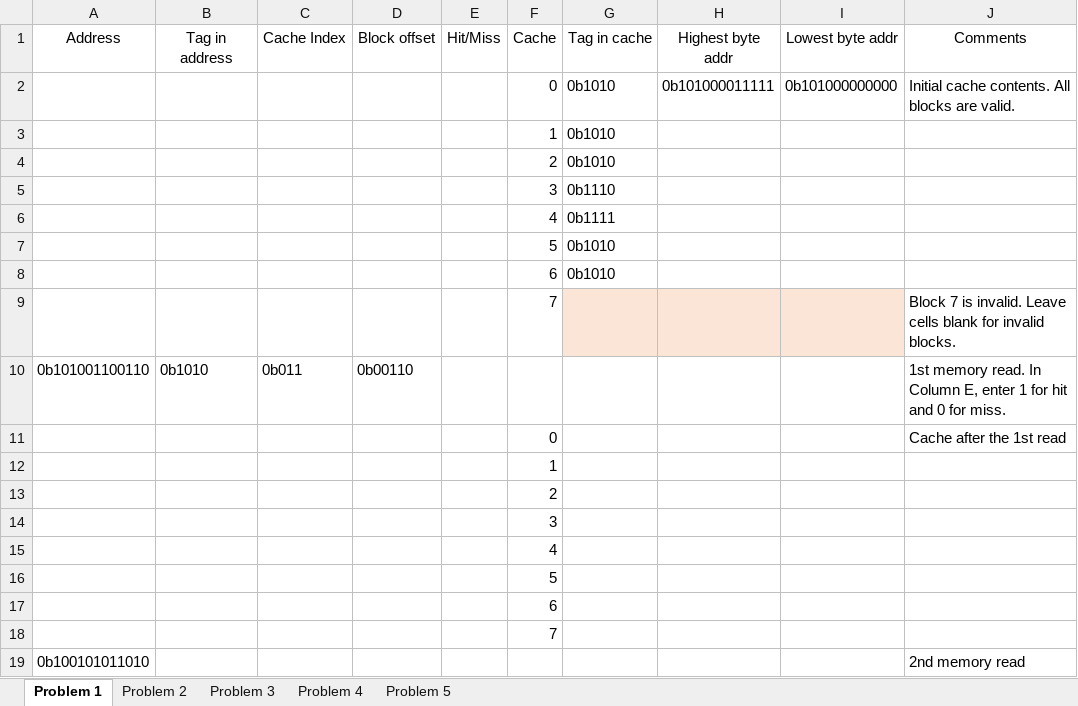
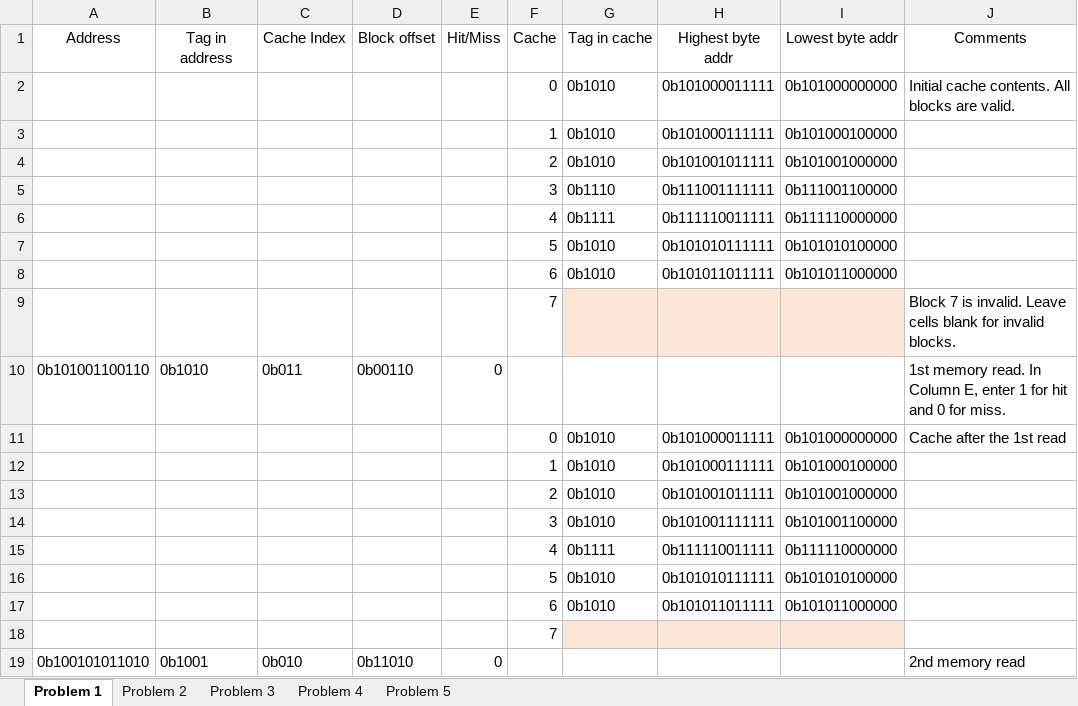
Before and after one commit to CaseyKodes/Projects, an Excel workbook: hw/hw9/hw9.xlsx, sheet Problem 1, drawn as a sheet; only a part is shown; values as stored, in another font and other column widths than the file's, no borders; removed rows and columns are numbered as before the commit, all else as after; the diff covers the shown part only; the diff names each change by its address in the sheet, - before the commit and + after, or states it on an @@ line.

Commit message:
Add files via upload
updated hw9

```diff
--- a/hw/hw9/hw9.xlsx (sheet Problem 1)
+++ b/hw/hw9/hw9.xlsx (sheet Problem 1)
-H3 (Highest byte addr): (empty)
+H3 (Highest byte addr): 0b101000111111
-I3 (Lowest byte addr): (empty)
+I3 (Lowest byte addr): 0b101000100000
-H4 (Highest byte addr): (empty)
+H4 (Highest byte addr): 0b101001011111
-I4 (Lowest byte addr): (empty)
+I4 (Lowest byte addr): 0b101001000000
-H5 (Highest byte addr): (empty)
+H5 (Highest byte addr): 0b111001111111
-I5 (Lowest byte addr): (empty)
+I5 (Lowest byte addr): 0b111001100000
-H6 (Highest byte addr): (empty)
+H6 (Highest byte addr): 0b111110011111
-I6 (Lowest byte addr): (empty)
+I6 (Lowest byte addr): 0b111110000000
-H7 (Highest byte addr): (empty)
+H7 (Highest byte addr): 0b101010111111
-I7 (Lowest byte addr): (empty)
+I7 (Lowest byte addr): 0b101010100000
-H8 (Highest byte addr): (empty)
+H8 (Highest byte addr): 0b101011011111
-I8 (Lowest byte addr): (empty)
+I8 (Lowest byte addr): 0b101011000000
-E10 (Hit/Miss): (empty)
+E10 (Hit/Miss): 0
-row 11:  |  |  |  |  | 0 |  |  |  | Cache after the 1st read
-row 12:  |  |  |  |  | 1
-row 13:  |  |  |  |  | 2
-row 14:  |  |  |  |  | 3
-row 15:  |  |  |  |  | 4
-row 16:  |  |  |  |  | 5
-row 17:  |  |  |  |  | 6
+row 11:  |  |  |  |  | 0 | 0b1010 | 0b101000011111 | 0b101000000000 | Cache after the 1st read
+row 12:  |  |  |  |  | 1 | 0b1010 | 0b101000111111 | 0b101000100000
+row 13:  |  |  |  |  | 2 | 0b1010 | 0b101001011111 | 0b101001000000
+row 14:  |  |  |  |  | 3 | 0b1010 | 0b101001111111 | 0b101001100000
+row 15:  |  |  |  |  | 4 | 0b1111 | 0b111110011111 | 0b111110000000
+row 16:  |  |  |  |  | 5 | 0b1010 | 0b101010111111 | 0b101010100000
+row 17:  |  |  |  |  | 6 | 0b1010 | 0b101011011111 | 0b101011000000
-G18:I18 fill: none
+G18:I18 fill: #FBE5D6
-B19 (Tag in address): (empty)
+B19 (Tag in address): 0b1001
-C19 (Cache Index): (empty)
+C19 (Cache Index): 0b010
-D19 (Block offset): (empty)
+D19 (Block offset): 0b11010
-E19 (Hit/Miss): (empty)
+E19 (Hit/Miss): 0
```
Also changed, not shown: 14 added rows, 14 removed rows, 4 edited cells and cell formats elsewhere in this sheet, sheet Problem 2, sheet Problem 4, sheet Problem 5, sheet Problem 3.
